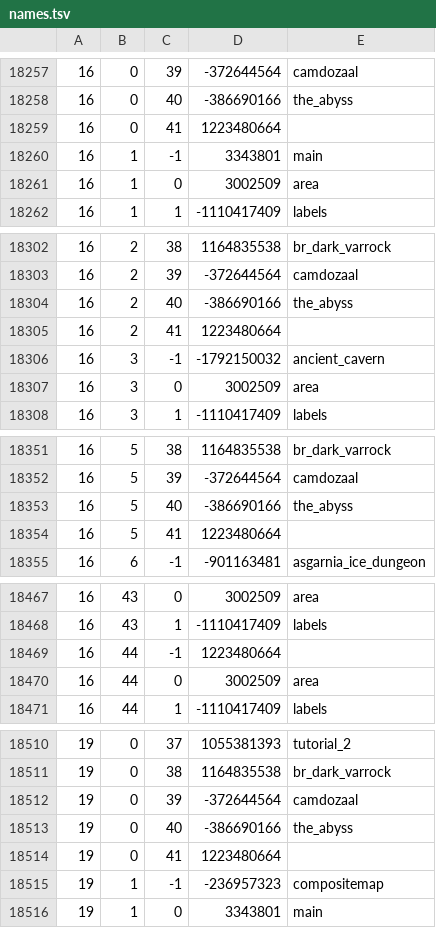
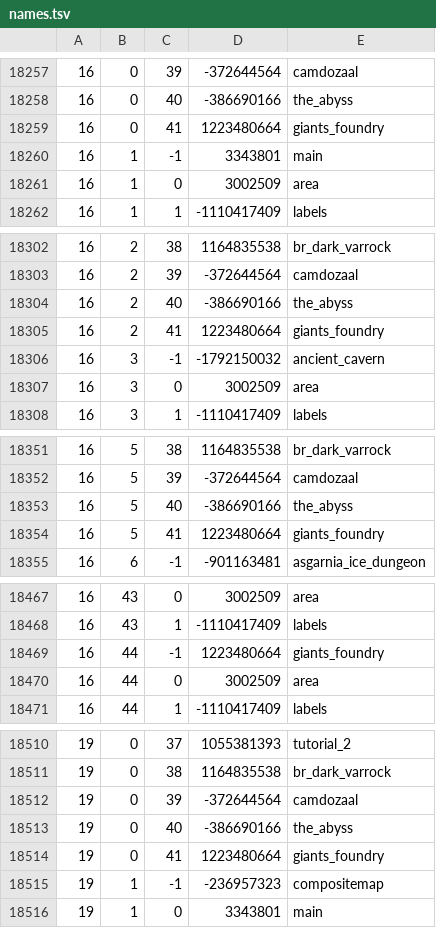
Before and after one commit to Joshua-F/cache-names, a TSV file: names.tsv, drawn as a sheet; only a part is shown, gaps mark what is left out; the diff covers the shown part only.

Commit message:
Update names

```diff
--- a/names.tsv
+++ b/names.tsv
@@ -18258,3 +18258,3 @@
 16	0	40	-386690166	the_abyss
-16	0	41	1223480664	
+16	0	41	1223480664	giants_foundry
 16	1	-1	3343801	main
@@ -18304,3 +18304,3 @@
 16	2	40	-386690166	the_abyss
-16	2	41	1223480664	
+16	2	41	1223480664	giants_foundry
 16	3	-1	-1792150032	ancient_cavern
@@ -18353,3 +18353,3 @@
 16	5	40	-386690166	the_abyss
-16	5	41	1223480664	
+16	5	41	1223480664	giants_foundry
 16	6	-1	-901163481	asgarnia_ice_dungeon
@@ -18468,3 +18468,3 @@
 16	43	1	-1110417409	labels
-16	44	-1	1223480664	
+16	44	-1	1223480664	giants_foundry
 16	44	0	3002509	area
@@ -18513,3 +18513,3 @@
 19	0	40	-386690166	the_abyss
-19	0	41	1223480664	
+19	0	41	1223480664	giants_foundry
 19	1	-1	-236957323	compositemap
```
Also changed, not shown: 3 edited cells elsewhere in this file, individual-names.tsv.
